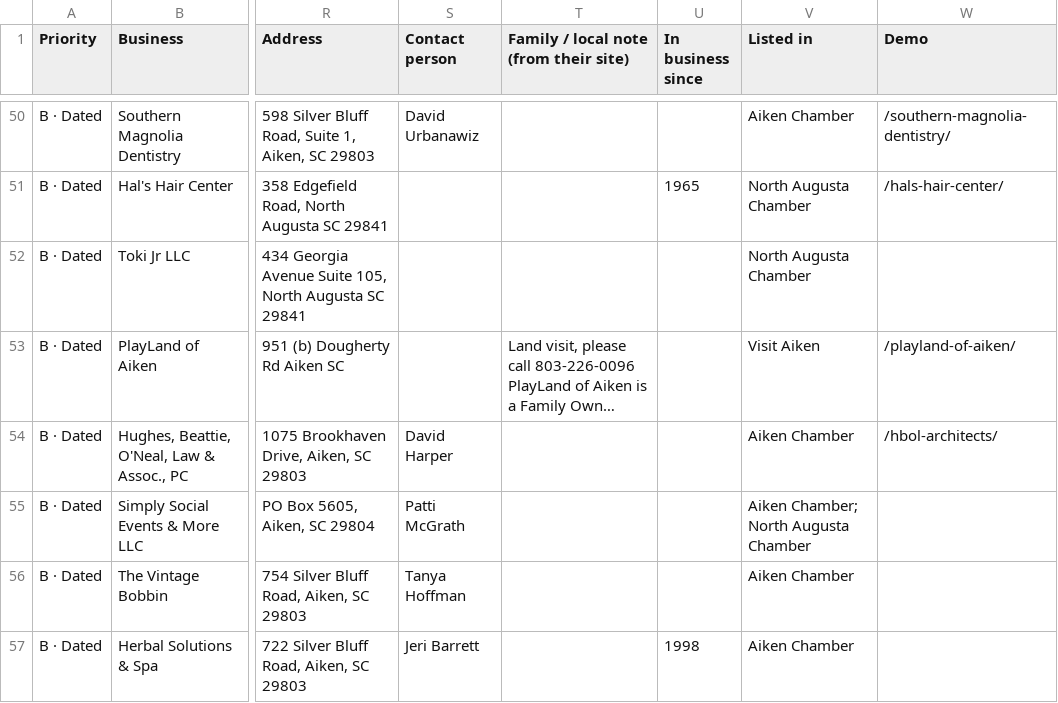
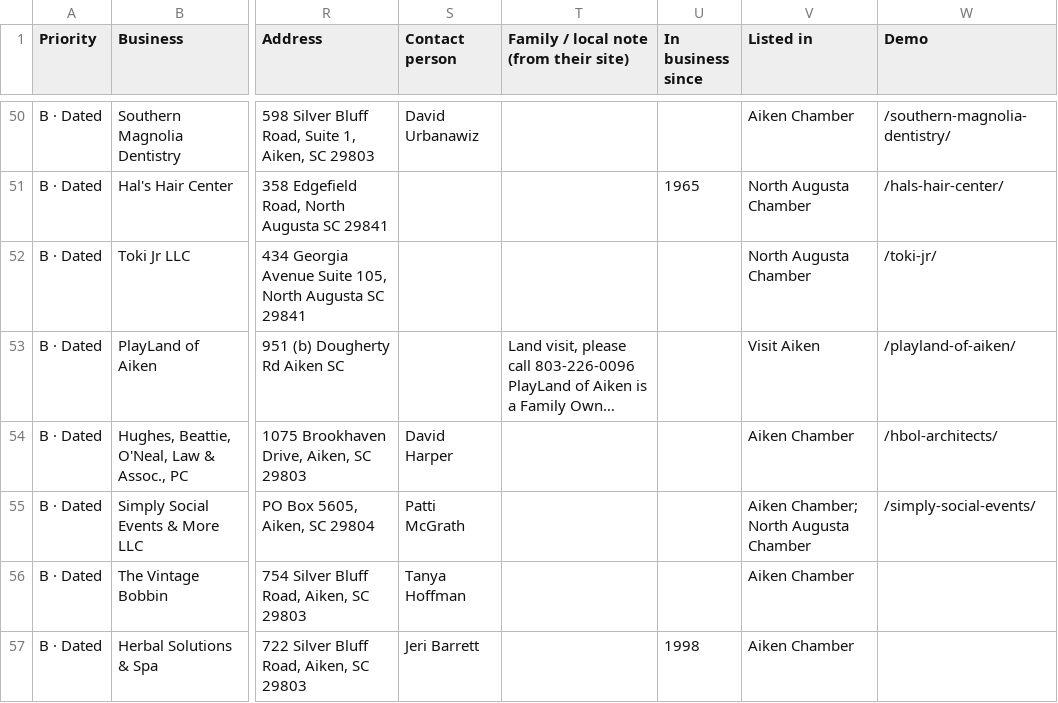
Before and after one commit to showoffjp/Aiken, a CSV file: data/prospects.csv, drawn as a sheet; only a part is shown, gaps mark what is left out; long unchanged cells end in …; the diff names each change by its address in the sheet, - before the commit and + after, or states it on an @@ line.

```diff
--- a/data/prospects.csv
+++ b/data/prospects.csv
-W52 (Demo): (empty)
+W52 (Demo): /toki-jr/
-W55 (Demo): (empty)
+W55 (Demo): /simply-social-events/
```
Also changed, not shown: 5 other files.
